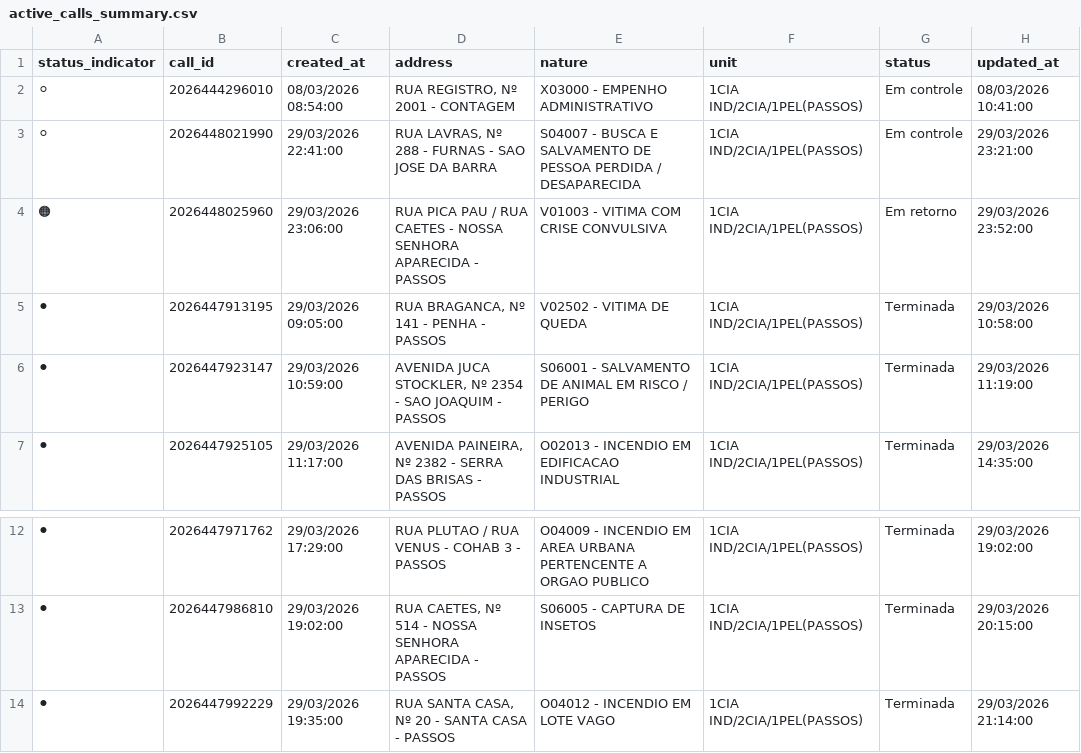
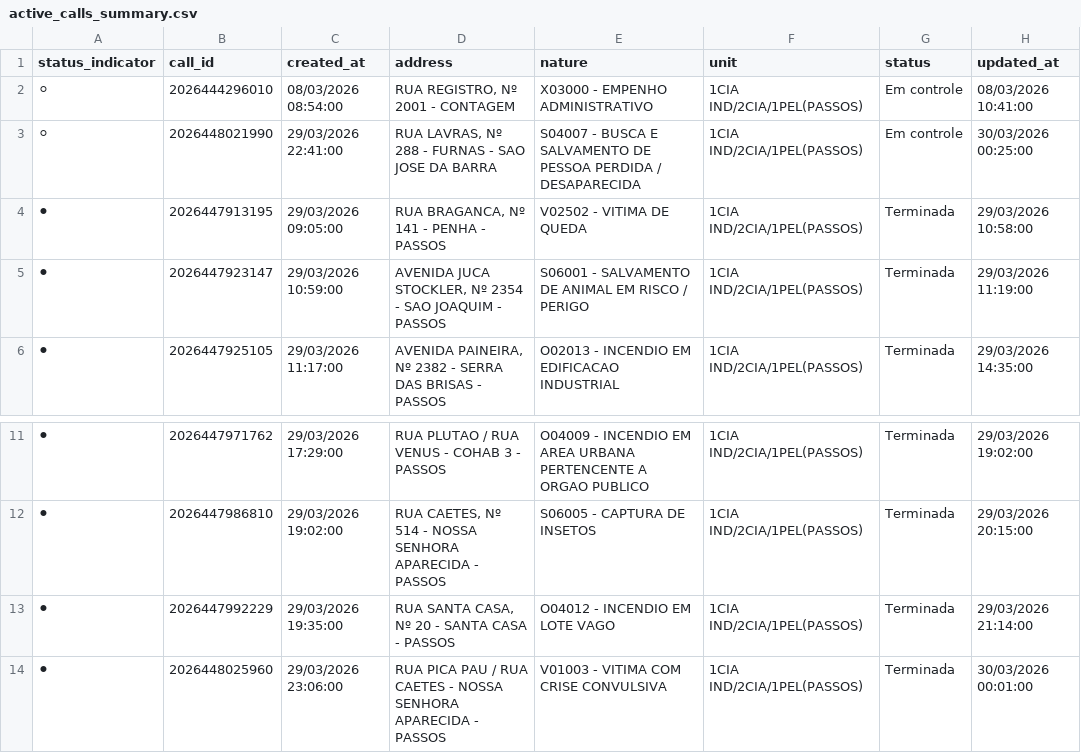
Before and after one commit to royalfye/cad_auto, a CSV file: data/02_silver/active_calls_summary.csv, drawn as a sheet; only a part is shown, gaps mark what is left out.

```diff
--- a/data/02_silver/active_calls_summary.csv
+++ b/data/02_silver/active_calls_summary.csv
@@ -2,4 +2,3 @@
 ⚪,2026444296010,08/03/2026 08:54:00,"RUA REGISTRO, Nº 2001 - CONTAGEM",X03000 - EMPENHO ADMINISTRATIVO,1CIA IND/2CIA/1PEL(PASSOS),Em controle,08/03/2026 10:41:00
-⚪,2026448021990,29/03/2026 22:41:00,"RUA LAVRAS, Nº 288 - FURNAS - SAO JOSE DA BARRA",S04007 - BUSCA E SALVAMENTO DE PESSOA PERDIDA / DESAPARECIDA,1CIA IND/2CIA/1PEL(PASSOS),Em controle,29/03/2026 23:21:00
-🟠,2026448025960,29/03/2026 23:06:00,RUA PICA PAU / RUA CAETES - NOSSA SENHORA APARECIDA - PASSOS,V01003 - VITIMA COM CRISE CONVULSIVA,1CIA IND/2CIA/1PEL(PASSOS),Em retorno,29/03/2026 23:52:00
+⚪,2026448021990,29/03/2026 22:41:00,"RUA LAVRAS, Nº 288 - FURNAS - SAO JOSE DA BARRA",S04007 - BUSCA E SALVAMENTO DE PESSOA PERDIDA / DESAPARECIDA,1CIA IND/2CIA/1PEL(PASSOS),Em controle,30/03/2026 00:25:00
 ⚫,2026447913195,29/03/2026 09:05:00,"RUA BRAGANCA, Nº 141 - PENHA - PASSOS",V02502 - VITIMA DE QUEDA,1CIA IND/2CIA/1PEL(PASSOS),Terminada,29/03/2026 10:58:00
@@ -14 +13,2 @@
 ⚫,2026447992229,29/03/2026 19:35:00,"RUA SANTA CASA, Nº 20 - SANTA CASA - PASSOS",O04012 - INCENDIO EM LOTE VAGO,1CIA IND/2CIA/1PEL(PASSOS),Terminada,29/03/2026 21:14:00
+⚫,2026448025960,29/03/2026 23:06:00,RUA PICA PAU / RUA CAETES - NOSSA SENHORA APARECIDA - PASSOS,V01003 - VITIMA COM CRISE CONVULSIVA,1CIA IND/2CIA/1PEL(PASSOS),Terminada,30/03/2026 00:01:00
```
Also changed, not shown: 6 other files.
